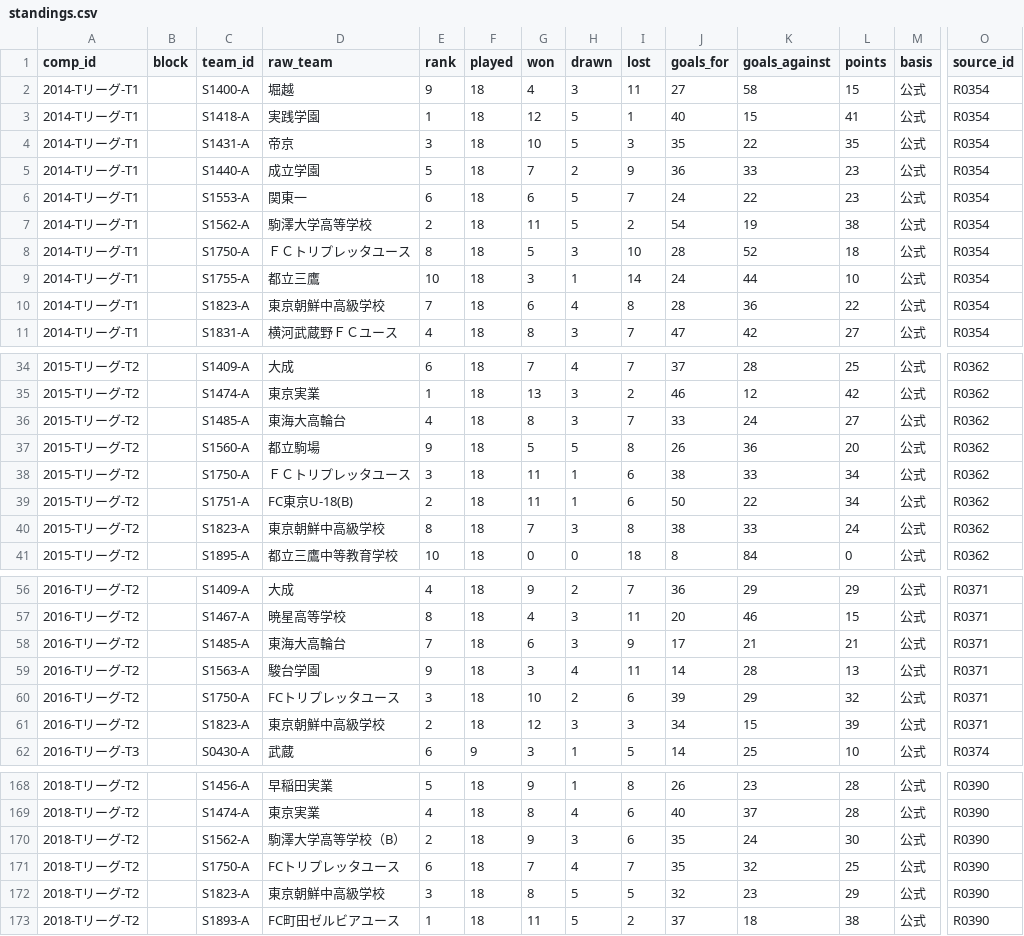
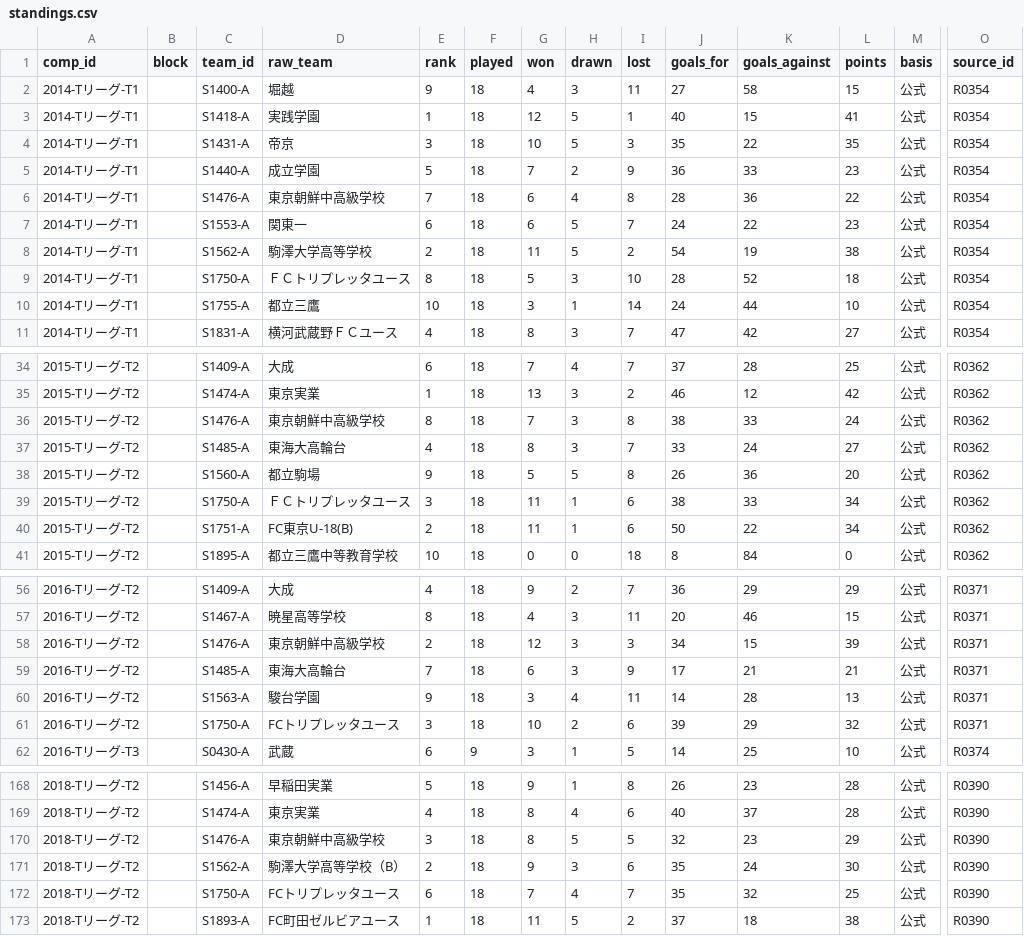
Before and after one commit to musashigaoka-football-club/musashigaoka-football-club.github.io, a CSV file: data/standings.csv, drawn as a sheet; only a part is shown, gaps mark what is left out; removed rows and columns are numbered as before the commit, all else as after; rows hold the shown columns only; the diff covers the shown part only; the diff names each change by its address in the sheet, - before the commit and + after, or states it on an @@ line.

```diff
--- a/data/standings.csv
+++ b/data/standings.csv
+row 6: 2014-Tリーグ-T1 |  | S1476-A | 東京朝鮮中高級学校 | 7 | 18 | 6 | 4 | 8 | 28 | 36 | 22 | 公式 | R0354
-row 10: 2014-Tリーグ-T1 |  | S1823-A | 東京朝鮮中高級学校 | 7 | 18 | 6 | 4 | 8 | 28 | 36 | 22 | 公式 | R0354
+row 36: 2015-Tリーグ-T2 |  | S1476-A | 東京朝鮮中高級学校 | 8 | 18 | 7 | 3 | 8 | 38 | 33 | 24 | 公式 | R0362
-row 40: 2015-Tリーグ-T2 |  | S1823-A | 東京朝鮮中高級学校 | 8 | 18 | 7 | 3 | 8 | 38 | 33 | 24 | 公式 | R0362
+row 58: 2016-Tリーグ-T2 |  | S1476-A | 東京朝鮮中高級学校 | 2 | 18 | 12 | 3 | 3 | 34 | 15 | 39 | 公式 | R0371
-row 61: 2016-Tリーグ-T2 |  | S1823-A | 東京朝鮮中高級学校 | 2 | 18 | 12 | 3 | 3 | 34 | 15 | 39 | 公式 | R0371
+row 170: 2018-Tリーグ-T2 |  | S1476-A | 東京朝鮮中高級学校 | 3 | 18 | 8 | 5 | 5 | 32 | 23 | 29 | 公式 | R0390
-row 172: 2018-Tリーグ-T2 |  | S1823-A | 東京朝鮮中高級学校 | 3 | 18 | 8 | 5 | 5 | 32 | 23 | 29 | 公式 | R0390
```
Also changed, not shown: 3 added rows, 3 removed rows and 4 edited cells elsewhere in this file, data/school_names.csv, data/teams.csv, 19 other files.
